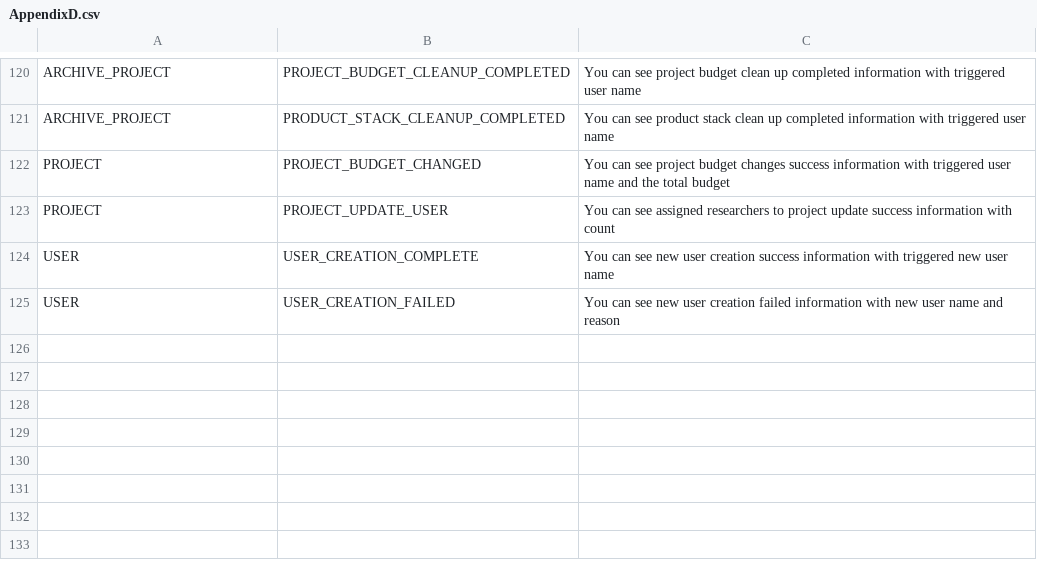
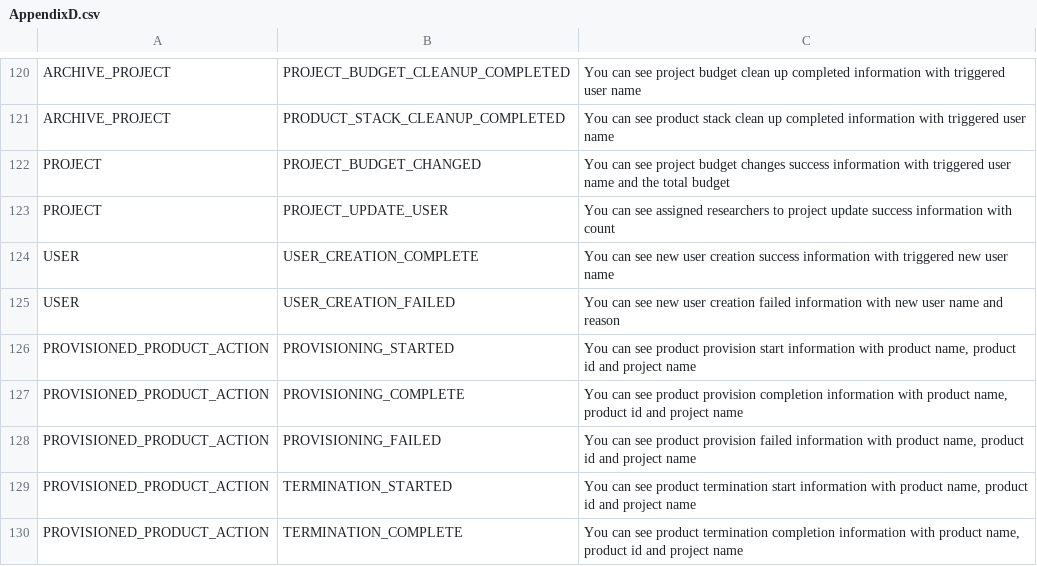
Before and after one commit to RLOpenCatalyst/rg-doc, a CSV file: source/AppendixD.csv, drawn as a sheet; only a part is shown, gaps mark what is left out.

Commit message:
Changes for Optional Project Storage, Audit trail and Project events]

```diff
--- a/source/AppendixD.csv
+++ b/source/AppendixD.csv
@@ -134 +134,6 @@ USER,USER_CREATION_COMPLETE,You can see new user creation success information wi
 USER,USER_CREATION_FAILED,You can see new user creation failed information with new user name and reason
+PROVISIONED_PRODUCT_ACTION,PROVISIONING_STARTED,"You can see product provision start information with product name, product id and project name"
+PROVISIONED_PRODUCT_ACTION,PROVISIONING_COMPLETE,"You can see product provision completion information with product name, product id and project name"
+PROVISIONED_PRODUCT_ACTION,PROVISIONING_FAILED,"You can see product provision failed information with product name, product id and project name"
+PROVISIONED_PRODUCT_ACTION,TERMINATION_STARTED,"You can see product termination start information with product name, product id and project name"
+PROVISIONED_PRODUCT_ACTION,TERMINATION_COMPLETE,"You can see product termination completion information with product name, product id and project name"
```
Also changed, not shown: source/AppendixE.csv, source/AppendixF.csv, 8 other files.
